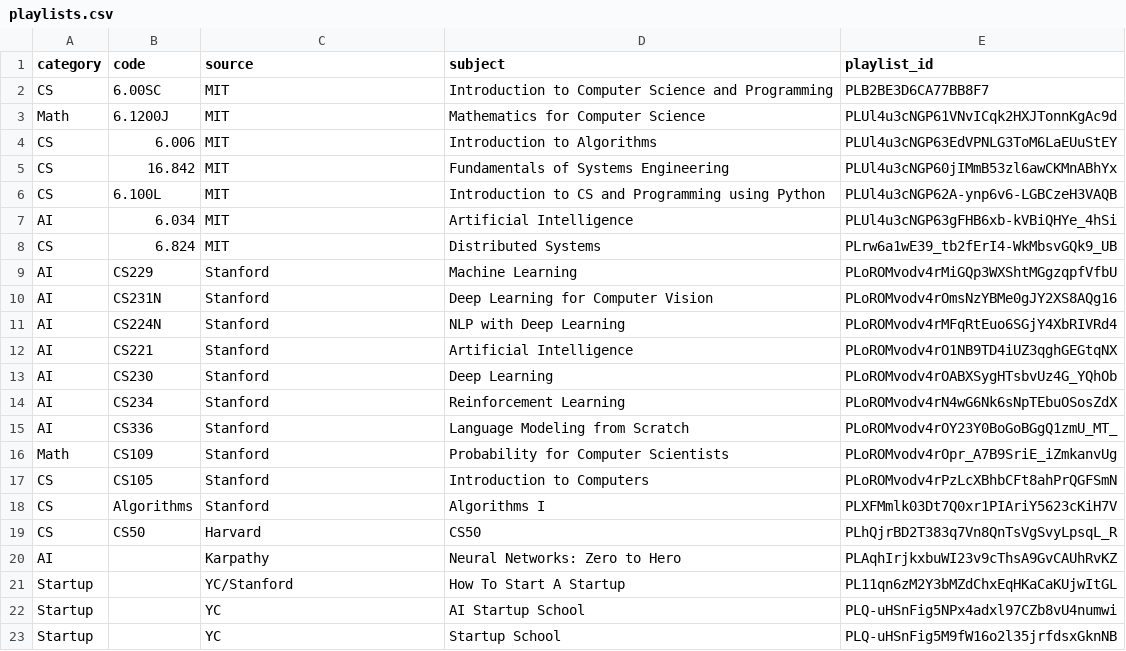
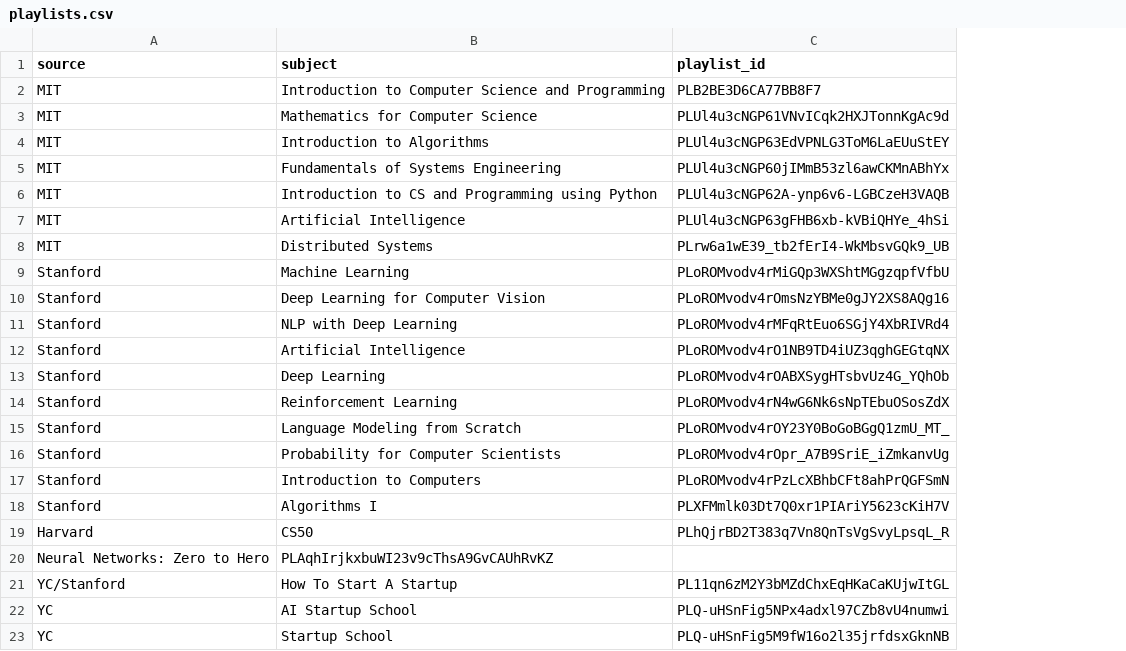
Before and after one commit to micaelaperillo/rag, a CSV file: utils/playlists.csv, drawn as a sheet; removed rows and columns are numbered as before the commit, all else as after; the diff names each change by its address in the sheet, - before the commit and + after, or states it on an @@ line.

```diff
--- a/utils/playlists.csv
+++ b/utils/playlists.csv
-column A (category), rows 2-19: CS | Math | CS | CS | CS | AI | CS | AI | AI | AI | AI | AI | AI | AI | Math | CS | CS | CS; rows 21-23: all Startup
-column B (code), rows 2-19: 6.00SC | 6.1200J | 6.006 | 16.842 | 6.100L | 6.034 | 6.824 | CS229 | CS231N | CS224N | CS221 | CS230 | CS234 | CS336 | CS109 | CS105 | Algorithms | CS50
-row 20: AI |  | Karpathy | Neural Networks: Zero to Hero | PLAqhIrjkxbuWI23v9cThsA9GvCAUhRvKZ
+row 20: Neural Networks: Zero to Hero | PLAqhIrjkxbuWI23v9cThsA9GvCAUhRvKZ
```
Also changed, not shown: dataset/videos.csv, 1 other file.
